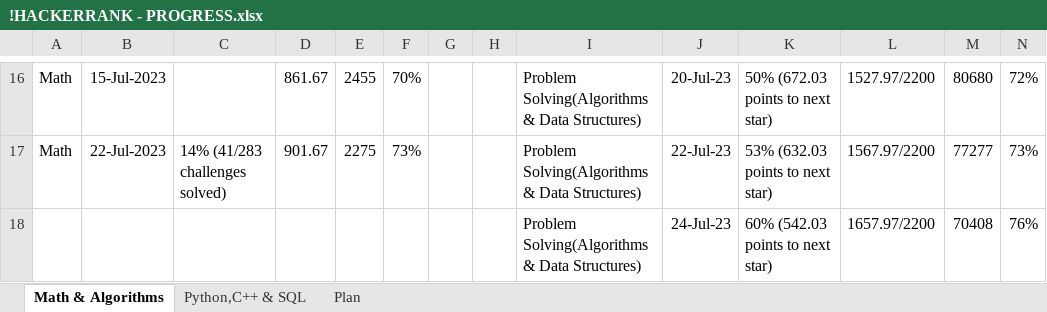
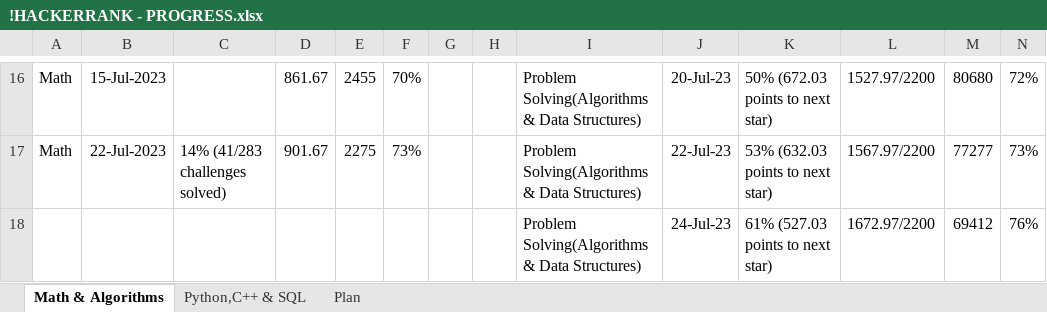
Before and after one commit to osadly/HackerRank, an Excel workbook: !HACKERRANK - PROGRESS.xlsx, sheet Math & Algorithms, drawn as a sheet; only a part is shown, gaps mark what is left out; values as stored, in another font and other column widths than the file's, no borders; table styles not drawn; the diff names each change by its address in the sheet, - before the commit and + after, or states it on an @@ line.

Commit message:
Add files via upload

```diff
--- a/!HACKERRANK - PROGRESS.xlsx (sheet Math & Algorithms)
+++ b/!HACKERRANK - PROGRESS.xlsx (sheet Math & Algorithms)
-K18: 60% (542.03 points to next star)
+K18: 61% (527.03 points to next star)
-L18: 1657.97/2200
+L18: 1672.97/2200
-M18: 70408
+M18: 69412
```
